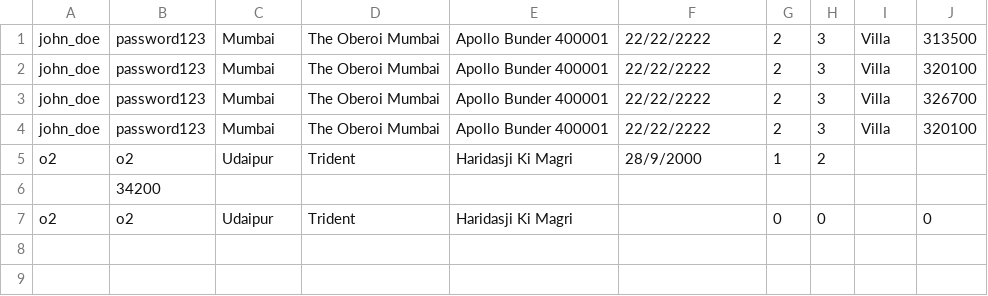
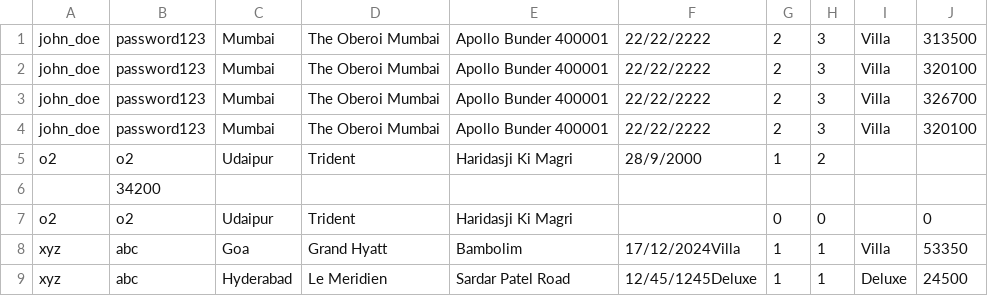
Before and after one commit to macwandarell/C-nergetic, a CSV file: FINAL/user_booked_data.csv, drawn as a sheet; the diff names each change by its address in the sheet, - before the commit and + after, or states it on an @@ line.

```diff
--- a/FINAL/user_booked_data.csv
+++ b/FINAL/user_booked_data.csv
+row 8: xyz | abc | Goa | Grand Hyatt | Bambolim | 17/12/2024Villa | 1 | 1 | Villa | 53350
+row 9: xyz | abc | Hyderabad | Le Meridien | Sardar Patel Road | 12/45/1245Deluxe | 1 | 1 | Deluxe | 24500
```
Also changed, not shown: FINAL/TEMP/userCredentials.csv, FINAL/userCredentials.csv, 20 other files.
